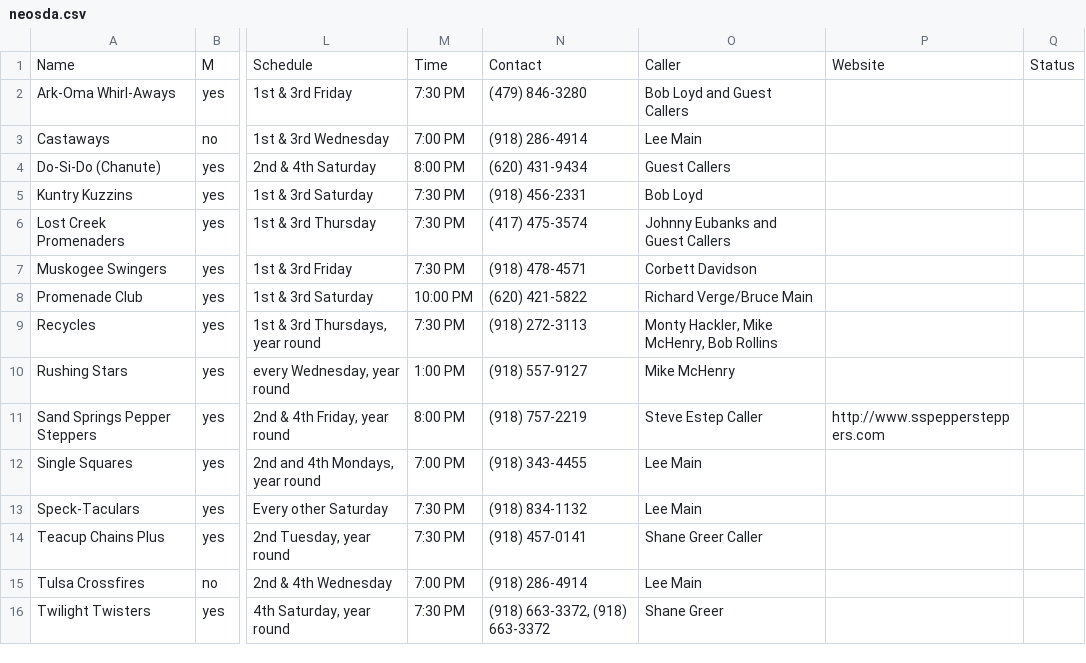
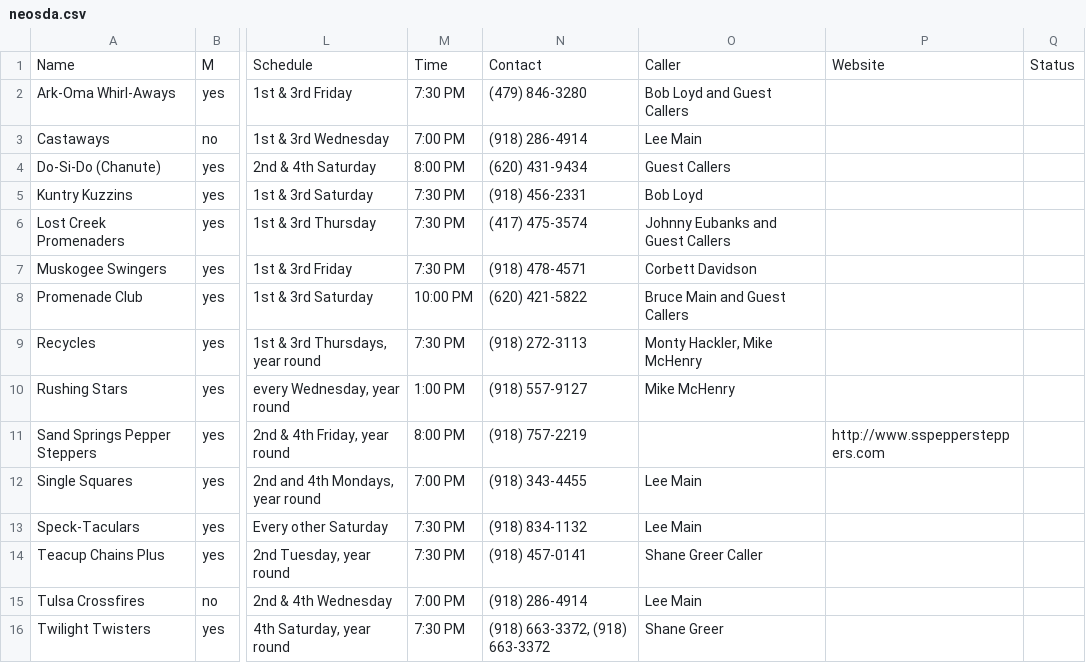
Before and after one commit to seven1m/heelcloppers.com, a CSV file: neosda.csv, drawn as a sheet; only a part is shown, gaps mark what is left out; the diff names each change by its address in the sheet, - before the commit and + after, or states it on an @@ line.

Commit message:
Update NEOSDA callers

```diff
--- a/neosda.csv
+++ b/neosda.csv
-O8: Richard Verge/Bruce Main
+O8: Bruce Main and Guest Callers
-O9: Monty Hackler, Mike McHenry, Bob Rollins
+O9: Monty Hackler, Mike McHenry
-O11: Steve Estep Caller
+O11: (empty)
```
Also changed, not shown: 4 other files.
